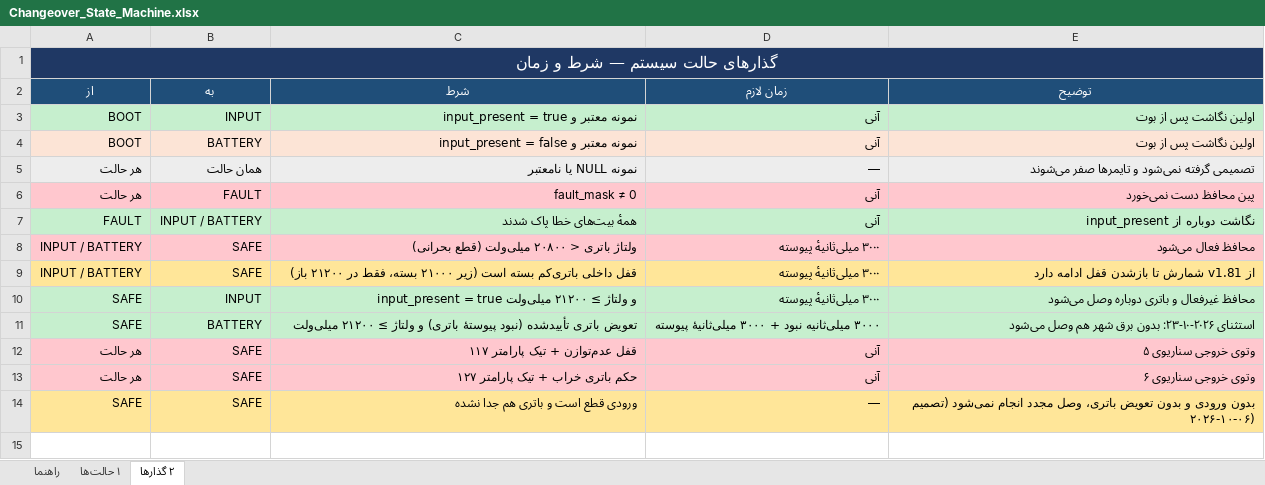
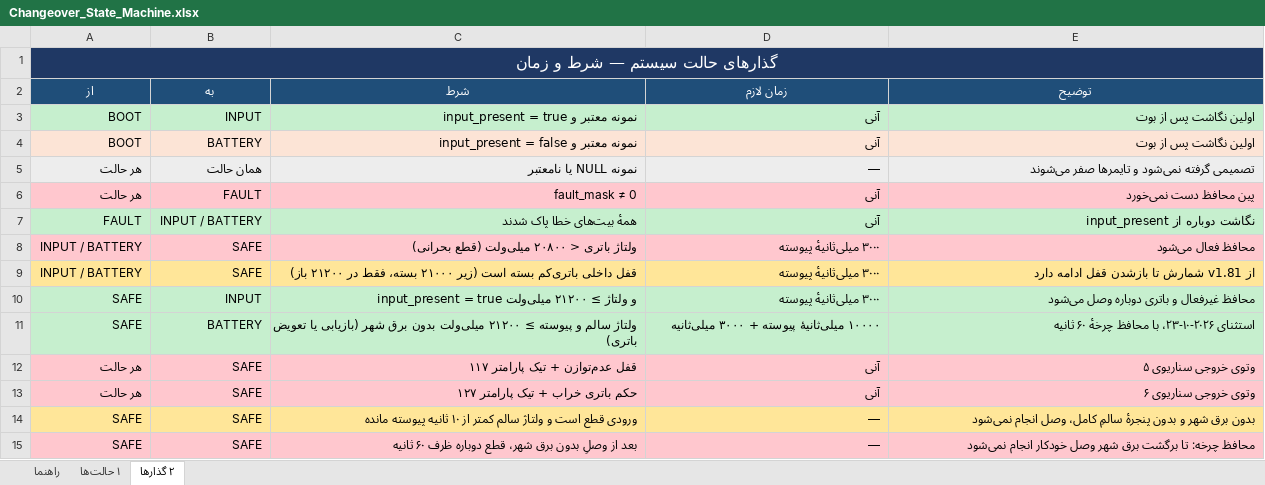
Before and after one commit to sargoliwork101-ui/ChangeOver, an Excel workbook: Firmware/Modules/Changeover/Changeover_State_Machine.xlsx, sheet ۲ گذارها, drawn as a sheet; values as stored, in another font and other column widths than the file's, no borders; the diff names each change by its address in the sheet, - before the commit and + after, or states it on an @@ line.

```diff
--- a/Firmware/Modules/Changeover/Changeover_State_Machine.xlsx (sheet ۲ گذارها)
+++ b/Firmware/Modules/Changeover/Changeover_State_Machine.xlsx (sheet ۲ گذارها)
-C11 (شرط): تعویض باتری تأییدشده (نبود پیوستهٔ باتری) و ولتاژ ≥ ۲۱۲۰۰ میلی‌ولت
+C11 (شرط): ولتاژ سالم و پیوسته ≥ ۲۱۲۰۰ میلی‌ولت بدون برق شهر (بازیابی یا تعویض باتری)
-D11 (زمان لازم): ۳۰۰۰ میلی‌ثانیه نبود + ۳۰۰۰ میلی‌ثانیهٔ پیوسته
+D11 (زمان لازم): ۱۰۰۰۰ میلی‌ثانیهٔ پیوسته + ۳۰۰۰ میلی‌ثانیه
-E11 (توضیح): استثنای ۲۰۲۶-۱۰-۲۳: بدون برق شهر هم وصل می‌شود
+E11 (توضیح): استثنای ۲۰۲۶-۱۰-۲۳، با محافظ چرخهٔ ۶۰ ثانیه
-C14 (شرط): ورودی قطع است و باتری هم جدا نشده
+C14 (شرط): ورودی قطع است و ولتاژ سالم کمتر از ۱۰ ثانیه پیوسته مانده
-E14 (توضیح): بدون ورودی و بدون تعویض باتری، وصل مجدد انجام نمی‌شود (تصمیم ۲۰۲۶-۱۰-۰۶)
+E14 (توضیح): بدون برق شهر و بدون پنجرهٔ سالمِ کامل، وصل انجام نمی‌شود
+row 15: SAFE | SAFE | بعد از وصلِ بدون برق شهر، قطع دوباره ظرف ۶۰ ثانیه | — | محافظ چرخه: تا برگشت برق شهر وصل خودکار انجام نمی‌شود
```
Also changed, not shown: Documentation/System_State_Machine.xlsx, Firmware/Modules/Changeover/Changeover_Board_Validation.xlsx, 8 other files.
